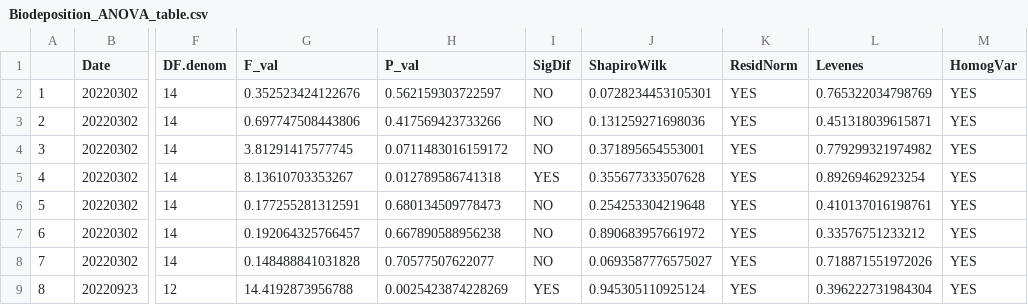
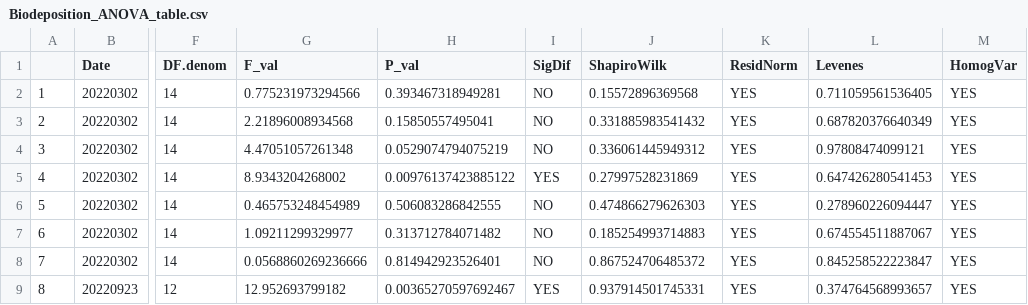
Before and after one commit to NEFSC/EAD-ASEB-Airradians_multigen_OA, a CSV file: RAnalysis/Output/Biodeposition/Biodeposition_ANOVA_table.csv, drawn as a sheet; only a part is shown, gaps mark what is left out; the diff covers the shown part only; the diff names each change by its address in the sheet, - before the commit and + after, or states it on an @@ line.

```diff
--- a/RAnalysis/Output/Biodeposition/Biodeposition_ANOVA_table.csv
+++ b/RAnalysis/Output/Biodeposition/Biodeposition_ANOVA_table.csv
-G2 (F_val): 0.352523424122676
+G2 (F_val): 0.775231973294566
-H2 (P_val): 0.562159303722597
+H2 (P_val): 0.393467318949281
-J2 (ShapiroWilk): 0.0728234453105301
+J2 (ShapiroWilk): 0.15572896369568
-L2 (Levenes): 0.765322034798769
+L2 (Levenes): 0.711059561536405
-G3 (F_val): 0.697747508443806
+G3 (F_val): 2.21896008934568
-H3 (P_val): 0.417569423733266
+H3 (P_val): 0.15850557495041
-J3 (ShapiroWilk): 0.131259271698036
+J3 (ShapiroWilk): 0.331885983541432
-L3 (Levenes): 0.451318039615871
+L3 (Levenes): 0.687820376640349
-G4 (F_val): 3.81291417577745
+G4 (F_val): 4.47051057261348
-H4 (P_val): 0.0711483016159172
+H4 (P_val): 0.0529074794075219
-J4 (ShapiroWilk): 0.371895654553001
+J4 (ShapiroWilk): 0.336061445949312
-L4 (Levenes): 0.779299321974982
+L4 (Levenes): 0.97808474099121
-G5 (F_val): 8.13610703353267
+G5 (F_val): 8.9343204268002
-H5 (P_val): 0.012789586741318
+H5 (P_val): 0.00976137423885122
-J5 (ShapiroWilk): 0.355677333507628
+J5 (ShapiroWilk): 0.27997528231869
-L5 (Levenes): 0.89269462923254
+L5 (Levenes): 0.647426280541453
-G6 (F_val): 0.177255281312591
+G6 (F_val): 0.465753248454989
-H6 (P_val): 0.680134509778473
+H6 (P_val): 0.506083286842555
-J6 (ShapiroWilk): 0.254253304219648
+J6 (ShapiroWilk): 0.474866279626303
-L6 (Levenes): 0.410137016198761
+L6 (Levenes): 0.278960226094447
-G7 (F_val): 0.192064325766457
+G7 (F_val): 1.09211299329977
-H7 (P_val): 0.667890588956238
+H7 (P_val): 0.313712784071482
-J7 (ShapiroWilk): 0.890683957661972
+J7 (ShapiroWilk): 0.185254993714883
-L7 (Levenes): 0.33576751233212
+L7 (Levenes): 0.674554511887067
-G8 (F_val): 0.148488841031828
+G8 (F_val): 0.0568860269236666
-H8 (P_val): 0.70577507622077
+H8 (P_val): 0.814942923526401
-J8 (ShapiroWilk): 0.0693587776575027
+J8 (ShapiroWilk): 0.867524706485372
-L8 (Levenes): 0.718871551972026
+L8 (Levenes): 0.845258522223847
-G9 (F_val): 14.4192873956788
+G9 (F_val): 12.952693799182
-H9 (P_val): 0.0025423874228269
+H9 (P_val): 0.00365270597692467
-J9 (ShapiroWilk): 0.945305110925124
+J9 (ShapiroWilk): 0.937914501745331
-L9 (Levenes): 0.396222731984304
+L9 (Levenes): 0.374764568993657
```
Also changed, not shown: 53 edited cells elsewhere in this file, RAnalysis/Output/Biodeposition/Biodeposition_master.csv, 4 other files.
